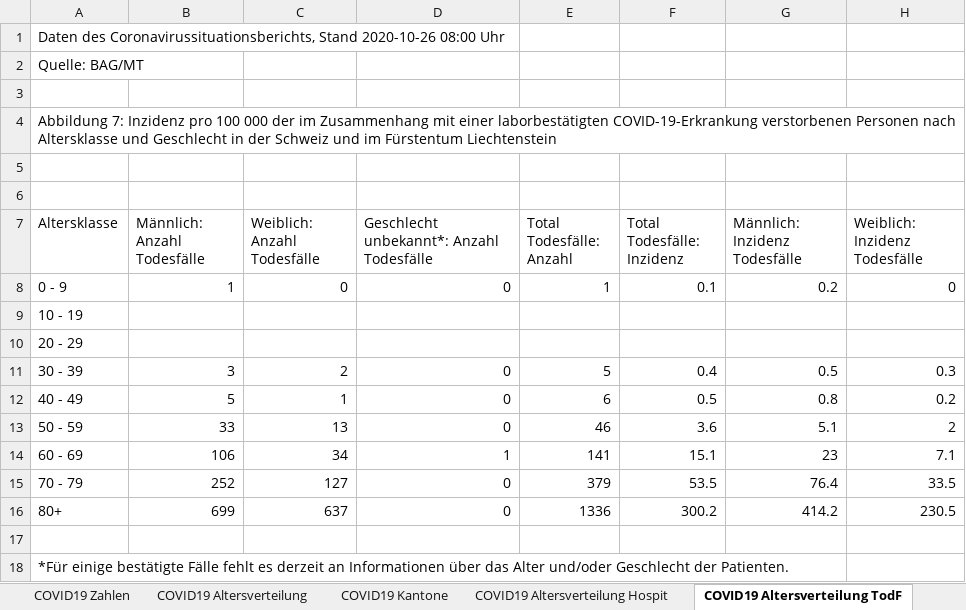
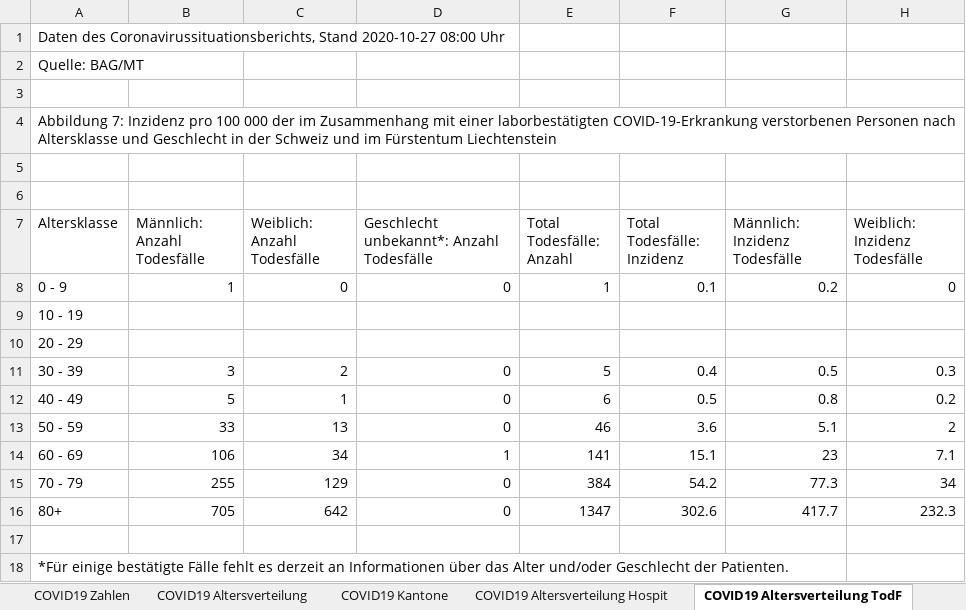
Before and after one commit to covid19ch/covid19ch.github.io, an Excel workbook: Data/2020_10_27.xlsx, sheet COVID19 Altersverteilung TodF, drawn as a sheet; values as stored, in another font and other column widths than the file's, no borders; the diff names each change by its address in the sheet, - before the commit and + after, or states it on an @@ line.

```diff
--- a/Data/2020_10_27.xlsx (sheet COVID19 Altersverteilung TodF)
+++ b/Data/2020_10_27.xlsx (sheet COVID19 Altersverteilung TodF)
-A1 (Altersklasse): …Coronavirussituationsberichts, Stand 2020-10-26 08:00 Uhr
+A1 (Altersklasse): …Coronavirussituationsberichts, Stand 2020-10-27 08:00 Uhr
-B15 (Männlich: Anzahl Todesfälle): 252
+B15 (Männlich: Anzahl Todesfälle): 255
-C15 (Weiblich: Anzahl Todesfälle): 127
+C15 (Weiblich: Anzahl Todesfälle): 129
-E15 (Total Todesfälle: Anzahl): 379
+E15 (Total Todesfälle: Anzahl): 384
-F15 (Total Todesfälle: Inzidenz): 53.5
+F15 (Total Todesfälle: Inzidenz): 54.2
-G15 (Männlich: Inzidenz Todesfälle): 76.4
+G15 (Männlich: Inzidenz Todesfälle): 77.3
-H15 (Weiblich: Inzidenz Todesfälle): 33.5
+H15 (Weiblich: Inzidenz Todesfälle): 34
-B16 (Männlich: Anzahl Todesfälle): 699
+B16 (Männlich: Anzahl Todesfälle): 705
-C16 (Weiblich: Anzahl Todesfälle): 637
+C16 (Weiblich: Anzahl Todesfälle): 642
-E16 (Total Todesfälle: Anzahl): 1336
+E16 (Total Todesfälle: Anzahl): 1347
-F16 (Total Todesfälle: Inzidenz): 300.2
+F16 (Total Todesfälle: Inzidenz): 302.6
-G16 (Männlich: Inzidenz Todesfälle): 414.2
+G16 (Männlich: Inzidenz Todesfälle): 417.7
-H16 (Weiblich: Inzidenz Todesfälle): 230.5
+H16 (Weiblich: Inzidenz Todesfälle): 232.3
```
Also changed, not shown: sheet COVID19 Zahlen, sheet COVID19 Kantone, sheet COVID19 Altersverteilung, sheet COVID19 Altersverteilung Hospit, sheet COVID19 Isolation Quarantäne.
